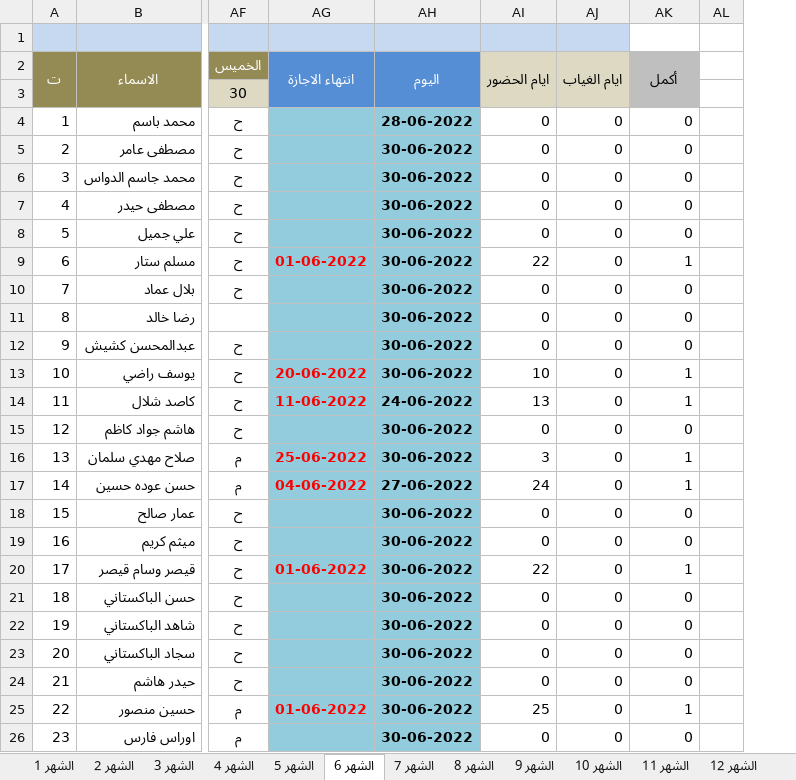
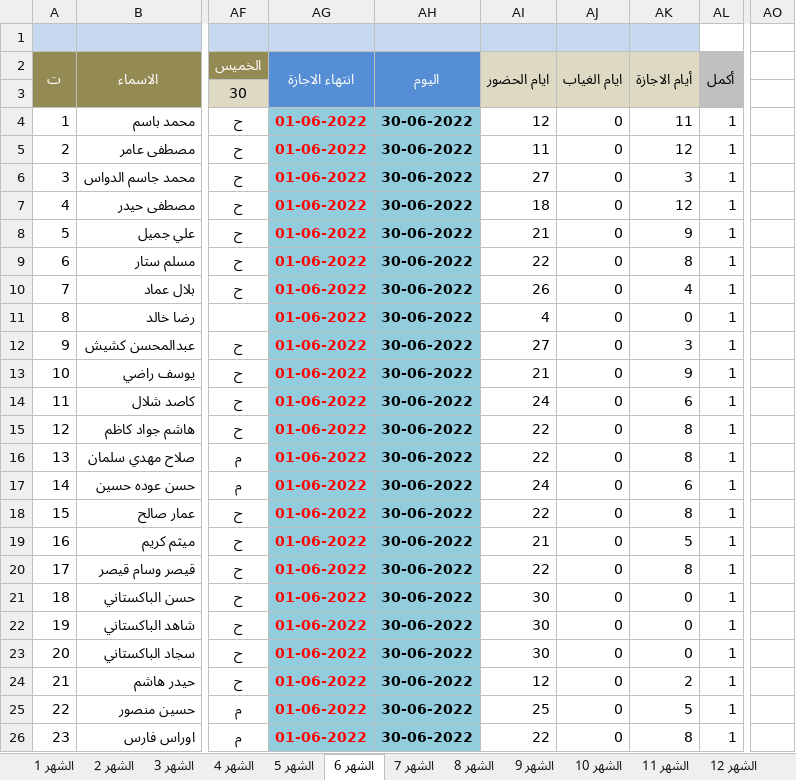
Before and after one commit to mskoffice/attendance-schedule, an Excel workbook: السجل الرئيسي.xlsm, sheet الشهر 6, drawn as a sheet; only a part is shown, gaps mark what is left out; values as stored, in another font and other column widths than the file's, no borders; conditional formats not drawn; removed rows and columns are numbered as before the commit, all else as after; the diff covers the shown part only; the diff names each change by its address in the sheet, - before the commit and + after, or states it on an @@ line.

Commit message:
update for day 14

```diff
--- a/السجل الرئيسي.xlsm (sheet الشهر 6)
+++ b/السجل الرئيسي.xlsm (sheet الشهر 6)
-column AG, rows 2-25: انتهاء الاجازة |  |  |  |  |  |  | 01-06-2022 |  |  |  | 20-06-2022 | 11-06-2022 |  | 25-06-2022 | 04-06-2022 |  |  | 01-06-2022 |  |  |  |  | 01-06-2022
+column AG, rows 2-26: انتهاء الاجازة |  | 01-06-2022 | 01-06-2022 | 01-06-2022 | 01-06-2022 | 01-06-2022 | 01-06-2022 | 01-06-2022 | 01-06-2022 | 01-06-2022 | 01-06-2022 | 01-06-2022 | 01-06-2022 | 01-06-2022 | 01-06-2022 | 01-06-2022 | 01-06-2022 | 01-06-2022 | 01-06-2022 | 01-06-2022 | 01-06-2022 | 01-06-2022 | 01-06-2022 | 01-06-2022
-column AI, rows 2-26: ايام الحضور |  | 0 | 0 | 0 | 0 | 0 | 22 | 0 | 0 | 0 | 10 | 13 | 0 | 3 | 24 | 0 | 0 | 22 | 0 | 0 | 0 | 0 | 25 | 0
+column AI, rows 2-26: ايام الحضور |  | 12 | 11 | 27 | 18 | 21 | 22 | 26 | 4 | 27 | 21 | 24 | 22 | 22 | 24 | 22 | 21 | 22 | 30 | 30 | 30 | 12 | 25 | 22
-column AL, empty
+column AL, rows 2-26: أكمل |  | 1 | 1 | 1 | 1 | 1 | 1 | 1 | 1 | 1 | 1 | 1 | 1 | 1 | 1 | 1 | 1 | 1 | 1 | 1 | 1 | 1 | 1 | 1
+column AO, empty
-AK1 fill: none
+AK1 fill: #C6D9F1
-AK2: أكمل
+AK2: أيام الاجازة
-AK2:AK3 fill: #BFBFBF
+AK2:AK3 fill: #DDD9C3
-AH4: 28-06-2022
+AH4: 30-06-2022
-AK4: 0
+AK4: 11
-AK5: 0
+AK5: 12
-AK6: 0
+AK6: 3
-AK7: 0
+AK7: 12
-AK8: 0
+AK8: 9
-AK9: 1
+AK9: 8
-AK10: 0
+AK10: 4
-AK12: 0
+AK12: 3
-AK13: 1
+AK13: 9
-AH14: 24-06-2022
+AH14: 30-06-2022
-AK14: 1
+AK14: 6
-AK15: 0
+AK15: 8
-AK16: 1
+AK16: 8
-AH17: 27-06-2022
+AH17: 30-06-2022
-AK17: 1
+AK17: 6
-AK18: 0
+AK18: 8
-AK19: 0
+AK19: 5
-AK20: 1
+AK20: 8
-AK24: 0
+AK24: 2
-AK25: 1
+AK25: 5
-AK26: 0
+AK26: 8
```
Also changed, not shown: 2 added rows, 2 removed rows and 390 edited cells elsewhere in this sheet, sheet الشهر 7, formulas that keep their value.
